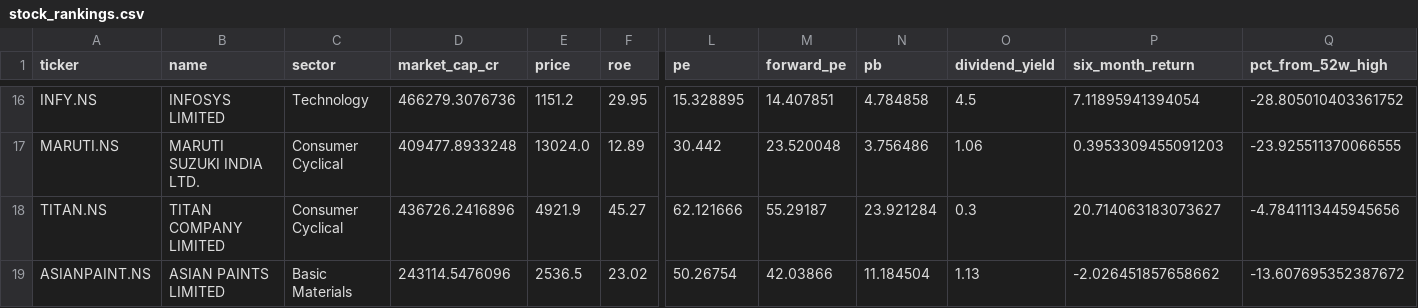
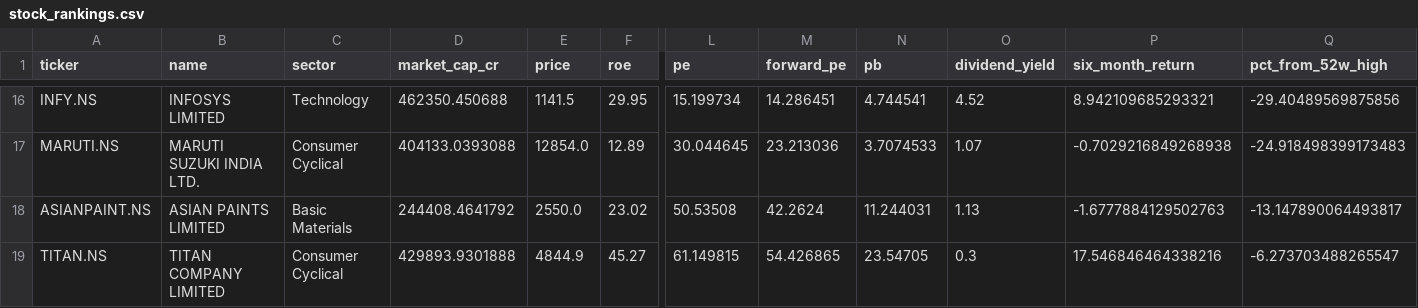
Before and after one commit to gopalbharti17/india-market-analysis, a CSV file: stock_rankings.csv, drawn as a sheet; only a part is shown, gaps mark what is left out; removed rows and columns are numbered as before the commit, all else as after; rows hold the shown columns only; the diff covers the shown part only; the diff names each change by its address in the sheet, - before the commit and + after, or states it on an @@ line.

```diff
--- a/stock_rankings.csv
+++ b/stock_rankings.csv
-D16 (market_cap_cr): 466279.3076736
+D16 (market_cap_cr): 462350.450688
-E16 (price): 1151.2
+E16 (price): 1141.5
-L16 (pe): 15.328895
+L16 (pe): 15.199734
-M16 (forward_pe): 14.407851
+M16 (forward_pe): 14.286451
-N16 (pb): 4.784858
+N16 (pb): 4.744541
-O16 (dividend_yield): 4.5
+O16 (dividend_yield): 4.52
-P16 (six_month_return): 7.11895941394054
+P16 (six_month_return): 8.942109685293321
-Q16 (pct_from_52w_high): -28.805010403361752
+Q16 (pct_from_52w_high): -29.40489569875856
-D17 (market_cap_cr): 409477.8933248
+D17 (market_cap_cr): 404133.0393088
-E17 (price): 13024.0
+E17 (price): 12854.0
-L17 (pe): 30.442
+L17 (pe): 30.044645
-M17 (forward_pe): 23.520048
+M17 (forward_pe): 23.213036
-N17 (pb): 3.756486
+N17 (pb): 3.7074533
-O17 (dividend_yield): 1.06
+O17 (dividend_yield): 1.07
-P17 (six_month_return): 0.3953309455091203
+P17 (six_month_return): -0.7029216849268938
-Q17 (pct_from_52w_high): -23.925511370066555
+Q17 (pct_from_52w_high): -24.918498399173483
-row 18: TITAN.NS | TITAN COMPANY LIMITED | Consumer Cyclical | 436726.2416896 | 4921.9 | 45.27 | 62.121666 | 55.29187 | 23.921284 | 0.3 | 20.714063183073627 | -4.7841113445945656
-D18 (market_cap_cr): 243114.5476096
+D18 (market_cap_cr): 244408.4641792
-E18 (price): 2536.5
+E18 (price): 2550.0
-L18 (pe): 50.26754
+L18 (pe): 50.53508
-M18 (forward_pe): 42.03866
+M18 (forward_pe): 42.2624
-N18 (pb): 11.184504
+N18 (pb): 11.244031
-P18 (six_month_return): -2.026451857658662
+P18 (six_month_return): -1.6777884129502763
-Q18 (pct_from_52w_high): -13.607695352387672
+Q18 (pct_from_52w_high): -13.147890064493817
+row 19: TITAN.NS | TITAN COMPANY LIMITED | Consumer Cyclical | 429893.9301888 | 4844.9 | 45.27 | 61.149815 | 54.426865 | 23.54705 | 0.3 | 17.546846464338216 | -6.273703488265547
```
Also changed, not shown: 112 edited cells elsewhere in this file, mf_rankings.csv, 3 other files.
